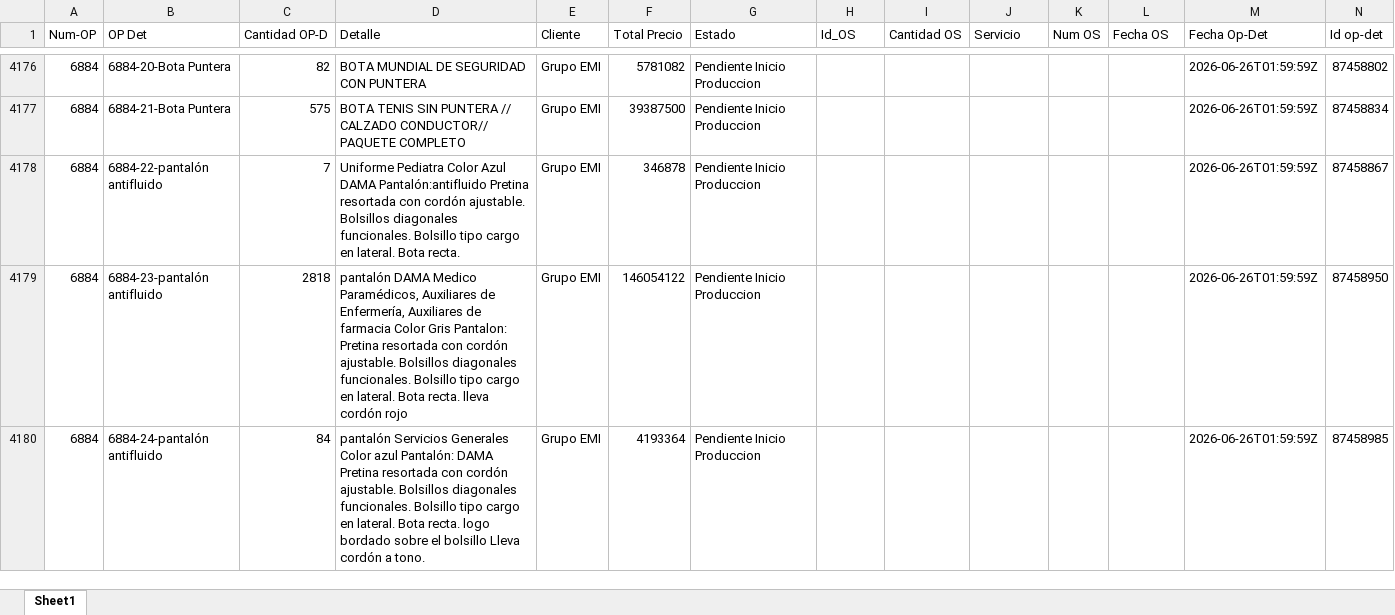
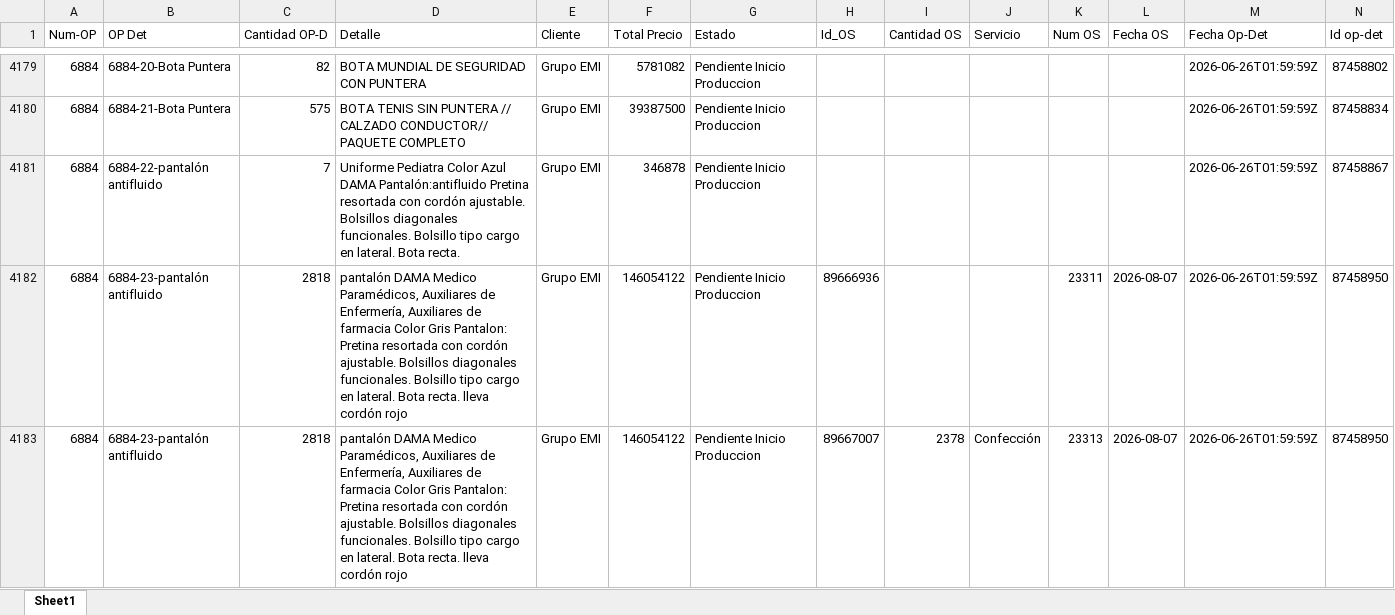
Before and after one commit to LalaSolarteW/actualizacion-ops-produccion, an Excel workbook: op_det_os.xlsx, sheet Sheet1, drawn as a sheet; only a part is shown, gaps mark what is left out; the shorter side is filled out with more unchanged rows; values as stored, in another font and other column widths than the file's, no borders; addresses are those after the commit; the diff covers the shown part only; the diff names each change by its address in the sheet, - before the commit and + after, or states it on an @@ line.

```diff
--- a/op_det_os.xlsx (sheet Sheet1)
+++ b/op_det_os.xlsx (sheet Sheet1)
-H4182 (Id_OS): (empty)
+H4182 (Id_OS): 89666936
-K4182 (Num OS): (empty)
+K4182 (Num OS): 23311
-L4182 (Fecha OS): (empty)
+L4182 (Fecha OS): 2026-08-07
+row 4183: 6884 | 6884-23-pantalón antifluido | 2818 | pantalón DAMA Medico Paramédicos, Auxiliares de Enfermería, Auxiliares de farmacia Color Gris Pantalon: Pretina resortada con cordón ajustable. Bolsillos diagonales funcionales. Bolsillo tipo cargo en lateral. Bota recta. lleva cordón rojo | Grupo EMI | 146054122 | Pendiente Inicio Produccion | 89667007 | 2378 | Confección | 23313 | 2026-08-07 | 2026-06-26T01:59:59Z | 87458950
```
Also changed, not shown: 6 added rows and 7 edited cells elsewhere in this sheet, op_det_completo.xlsx.
